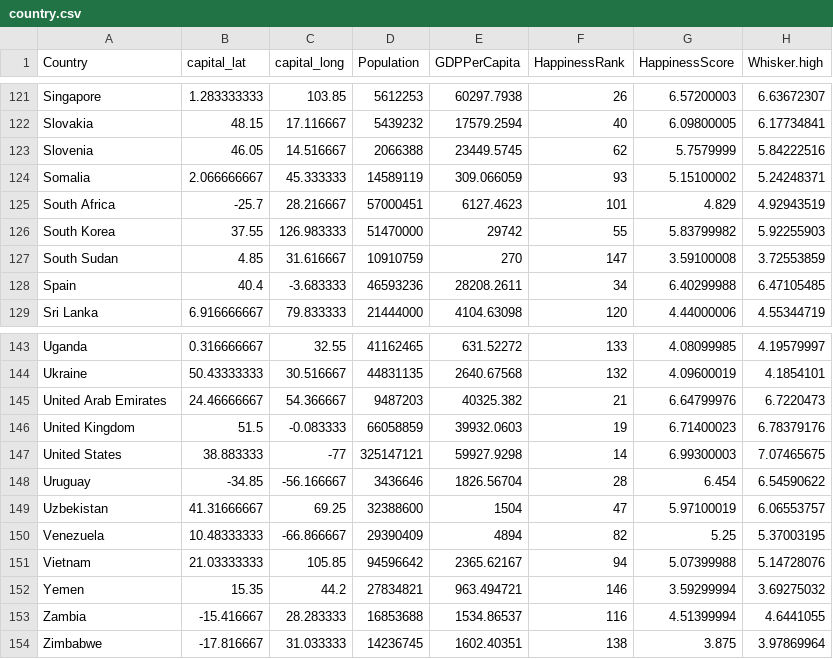
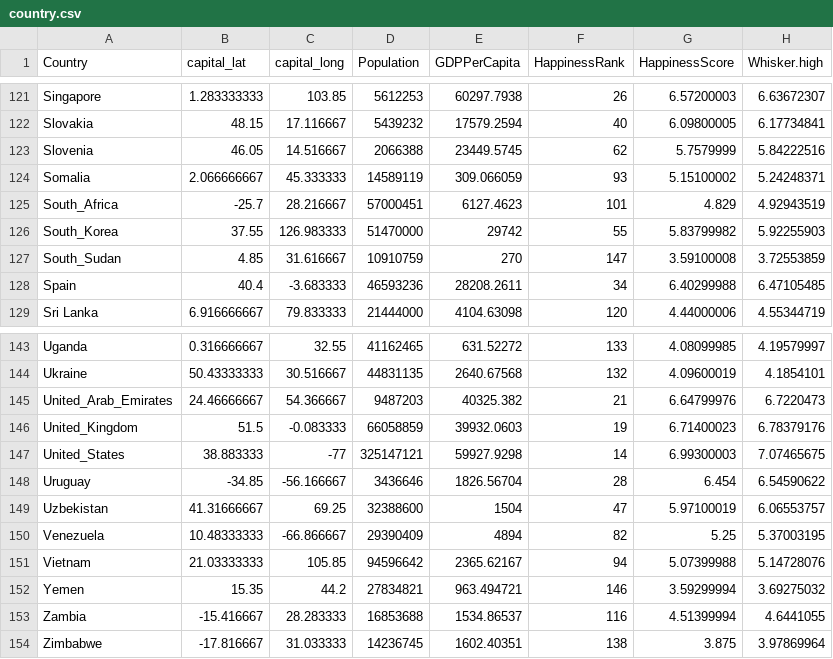
Before and after one commit to duanchenliu/hw3-let-s-go-vis, a CSV file: data/country.csv, drawn as a sheet; only a part is shown, gaps mark what is left out; the diff names each change by its address in the sheet, - before the commit and + after, or states it on an @@ line.

```diff
--- a/data/country.csv
+++ b/data/country.csv
-A125 (Country): South Africa
+A125 (Country): South_Africa
-A126 (Country): South Korea
+A126 (Country): South_Korea
-A127 (Country): South Sudan
+A127 (Country): South_Sudan
-A145 (Country): United Arab Emirates
+A145 (Country): United_Arab_Emirates
-A146 (Country): United Kingdom
+A146 (Country): United_Kingdom
-A147 (Country): United States
+A147 (Country): United_States
```
Also changed, not shown: 2 other files.
